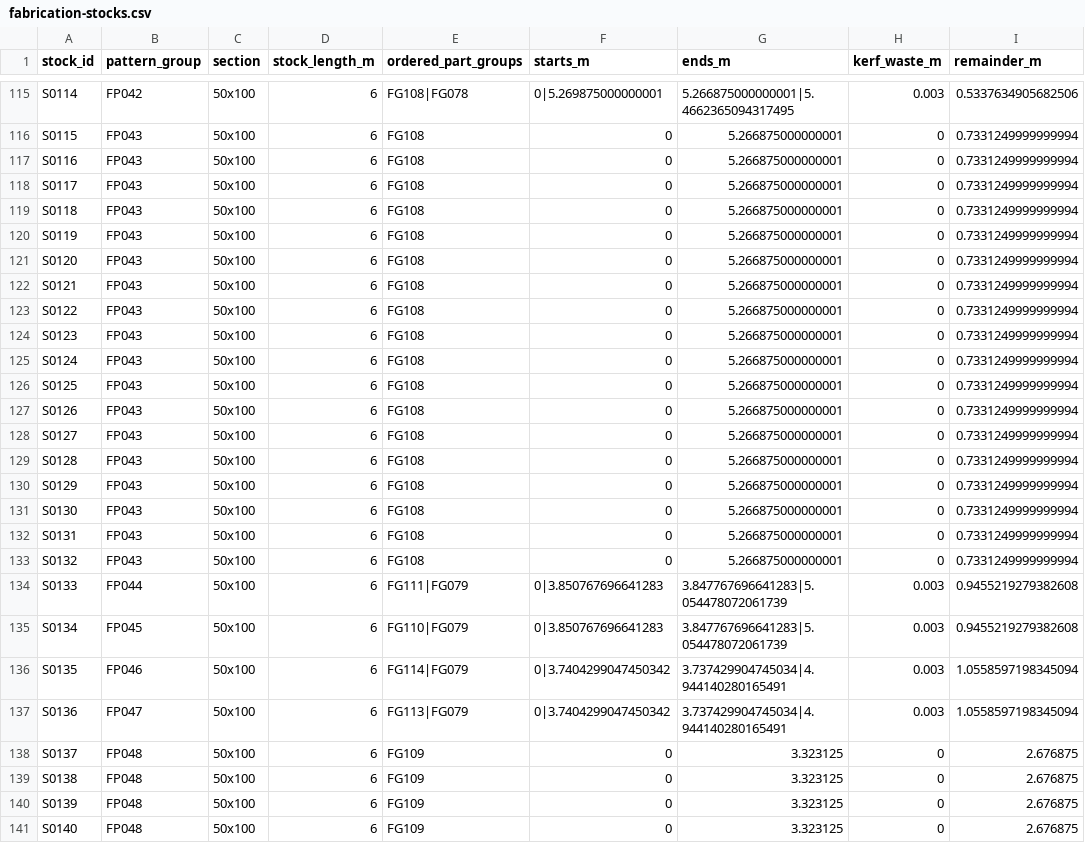
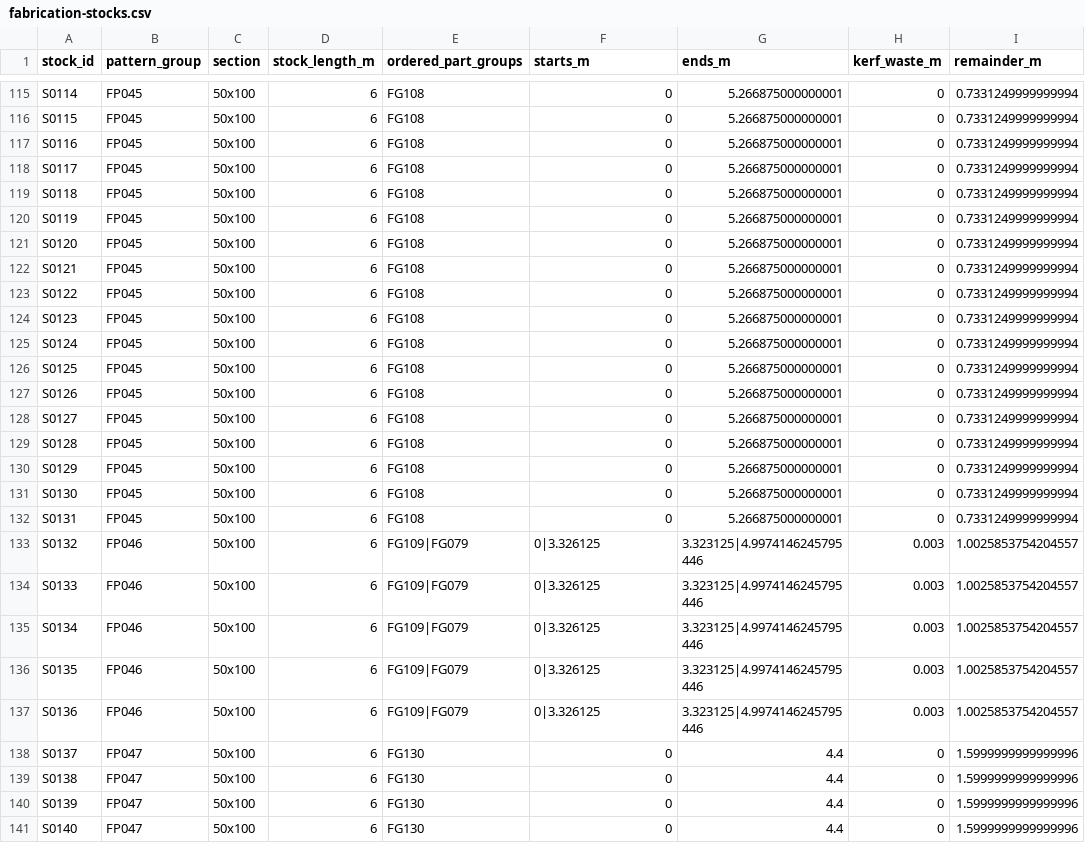
Before and after one commit to woipot/karkas-studio, a CSV file: public/fabrication-stocks.csv, drawn as a sheet; only a part is shown, gaps mark what is left out; the diff covers the shown part only.

```diff
--- a/public/fabrication-stocks.csv
+++ b/public/fabrication-stocks.csv
@@ -115,27 +115,27 @@
-"S0114";"FP042";"50x100";"6";"FG108|FG078";"0|5.269875000000001";"5.266875000000001|5.4662365094317495";"0.003";"0.5337634905682506"
-"S0115";"FP043";"50x100";"6";"FG108";"0";"5.266875000000001";"0";"0.7331249999999994"
-"S0116";"FP043";"50x100";"6";"FG108";"0";"5.266875000000001";"0";"0.7331249999999994"
-"S0117";"FP043";"50x100";"6";"FG108";"0";"5.266875000000001";"0";"0.7331249999999994"
-"S0118";"FP043";"50x100";"6";"FG108";"0";"5.266875000000001";"0";"0.7331249999999994"
-"S0119";"FP043";"50x100";"6";"FG108";"0";"5.266875000000001";"0";"0.7331249999999994"
-"S0120";"FP043";"50x100";"6";"FG108";"0";"5.266875000000001";"0";"0.7331249999999994"
-"S0121";"FP043";"50x100";"6";"FG108";"0";"5.266875000000001";"0";"0.7331249999999994"
-"S0122";"FP043";"50x100";"6";"FG108";"0";"5.266875000000001";"0";"0.7331249999999994"
-"S0123";"FP043";"50x100";"6";"FG108";"0";"5.266875000000001";"0";"0.7331249999999994"
-"S0124";"FP043";"50x100";"6";"FG108";"0";"5.266875000000001";"0";"0.7331249999999994"
-"S0125";"FP043";"50x100";"6";"FG108";"0";"5.266875000000001";"0";"0.7331249999999994"
-"S0126";"FP043";"50x100";"6";"FG108";"0";"5.266875000000001";"0";"0.7331249999999994"
-"S0127";"FP043";"50x100";"6";"FG108";"0";"5.266875000000001";"0";"0.7331249999999994"
-"S0128";"FP043";"50x100";"6";"FG108";"0";"5.266875000000001";"0";"0.7331249999999994"
-"S0129";"FP043";"50x100";"6";"FG108";"0";"5.266875000000001";"0";"0.7331249999999994"
-"S0130";"FP043";"50x100";"6";"FG108";"0";"5.266875000000001";"0";"0.7331249999999994"
-"S0131";"FP043";"50x100";"6";"FG108";"0";"5.266875000000001";"0";"0.7331249999999994"
-"S0132";"FP043";"50x100";"6";"FG108";"0";"5.266875000000001";"0";"0.7331249999999994"
-"S0133";"FP044";"50x100";"6";"FG111|FG079";"0|3.850767696641283";"3.847767696641283|5.054478072061739";"0.003";"0.9455219279382608"
-"S0134";"FP045";"50x100";"6";"FG110|FG079";"0|3.850767696641283";"3.847767696641283|5.054478072061739";"0.003";"0.9455219279382608"
-"S0135";"FP046";"50x100";"6";"FG114|FG079";"0|3.7404299047450342";"3.737429904745034|4.944140280165491";"0.003";"1.0558597198345094"
-"S0136";"FP047";"50x100";"6";"FG113|FG079";"0|3.7404299047450342";"3.737429904745034|4.944140280165491";"0.003";"1.0558597198345094"
-"S0137";"FP048";"50x100";"6";"FG109";"0";"3.323125";"0";"2.676875"
-"S0138";"FP048";"50x100";"6";"FG109";"0";"3.323125";"0";"2.676875"
-"S0139";"FP048";"50x100";"6";"FG109";"0";"3.323125";"0";"2.676875"
-"S0140";"FP048";"50x100";"6";"FG109";"0";"3.323125";"0";"2.676875"
+"S0114";"FP045";"50x100";"6";"FG108";"0";"5.266875000000001";"0";"0.7331249999999994"
+"S0115";"FP045";"50x100";"6";"FG108";"0";"5.266875000000001";"0";"0.7331249999999994"
+"S0116";"FP045";"50x100";"6";"FG108";"0";"5.266875000000001";"0";"0.7331249999999994"
+"S0117";"FP045";"50x100";"6";"FG108";"0";"5.266875000000001";"0";"0.7331249999999994"
+"S0118";"FP045";"50x100";"6";"FG108";"0";"5.266875000000001";"0";"0.7331249999999994"
+"S0119";"FP045";"50x100";"6";"FG108";"0";"5.266875000000001";"0";"0.7331249999999994"
+"S0120";"FP045";"50x100";"6";"FG108";"0";"5.266875000000001";"0";"0.7331249999999994"
+"S0121";"FP045";"50x100";"6";"FG108";"0";"5.266875000000001";"0";"0.7331249999999994"
+"S0122";"FP045";"50x100";"6";"FG108";"0";"5.266875000000001";"0";"0.7331249999999994"
+"S0123";"FP045";"50x100";"6";"FG108";"0";"5.266875000000001";"0";"0.7331249999999994"
+"S0124";"FP045";"50x100";"6";"FG108";"0";"5.266875000000001";"0";"0.7331249999999994"
+"S0125";"FP045";"50x100";"6";"FG108";"0";"5.266875000000001";"0";"0.7331249999999994"
+"S0126";"FP045";"50x100";"6";"FG108";"0";"5.266875000000001";"0";"0.7331249999999994"
+"S0127";"FP045";"50x100";"6";"FG108";"0";"5.266875000000001";"0";"0.7331249999999994"
+"S0128";"FP045";"50x100";"6";"FG108";"0";"5.266875000000001";"0";"0.7331249999999994"
+"S0129";"FP045";"50x100";"6";"FG108";"0";"5.266875000000001";"0";"0.7331249999999994"
+"S0130";"FP045";"50x100";"6";"FG108";"0";"5.266875000000001";"0";"0.7331249999999994"
+"S0131";"FP045";"50x100";"6";"FG108";"0";"5.266875000000001";"0";"0.7331249999999994"
+"S0132";"FP046";"50x100";"6";"FG109|FG079";"0|3.326125";"3.323125|4.9974146245795446";"0.003";"1.0025853754204557"
+"S0133";"FP046";"50x100";"6";"FG109|FG079";"0|3.326125";"3.323125|4.9974146245795446";"0.003";"1.0025853754204557"
+"S0134";"FP046";"50x100";"6";"FG109|FG079";"0|3.326125";"3.323125|4.9974146245795446";"0.003";"1.0025853754204557"
+"S0135";"FP046";"50x100";"6";"FG109|FG079";"0|3.326125";"3.323125|4.9974146245795446";"0.003";"1.0025853754204557"
+"S0136";"FP046";"50x100";"6";"FG109|FG079";"0|3.326125";"3.323125|4.9974146245795446";"0.003";"1.0025853754204557"
+"S0137";"FP047";"50x100";"6";"FG130";"0";"4.4";"0";"1.5999999999999996"
+"S0138";"FP047";"50x100";"6";"FG130";"0";"4.4";"0";"1.5999999999999996"
+"S0139";"FP047";"50x100";"6";"FG130";"0";"4.4";"0";"1.5999999999999996"
+"S0140";"FP047";"50x100";"6";"FG130";"0";"4.4";"0";"1.5999999999999996"
```
Also changed, not shown: 43 edited cells elsewhere in this file, public/fabrication-parts.csv, 20 other files.
